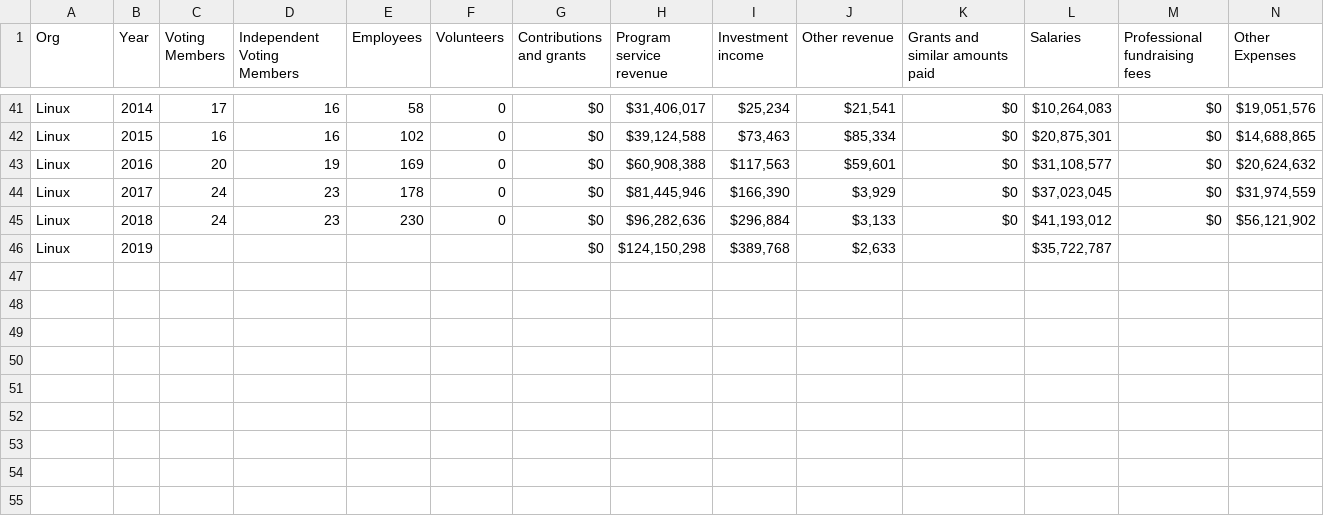
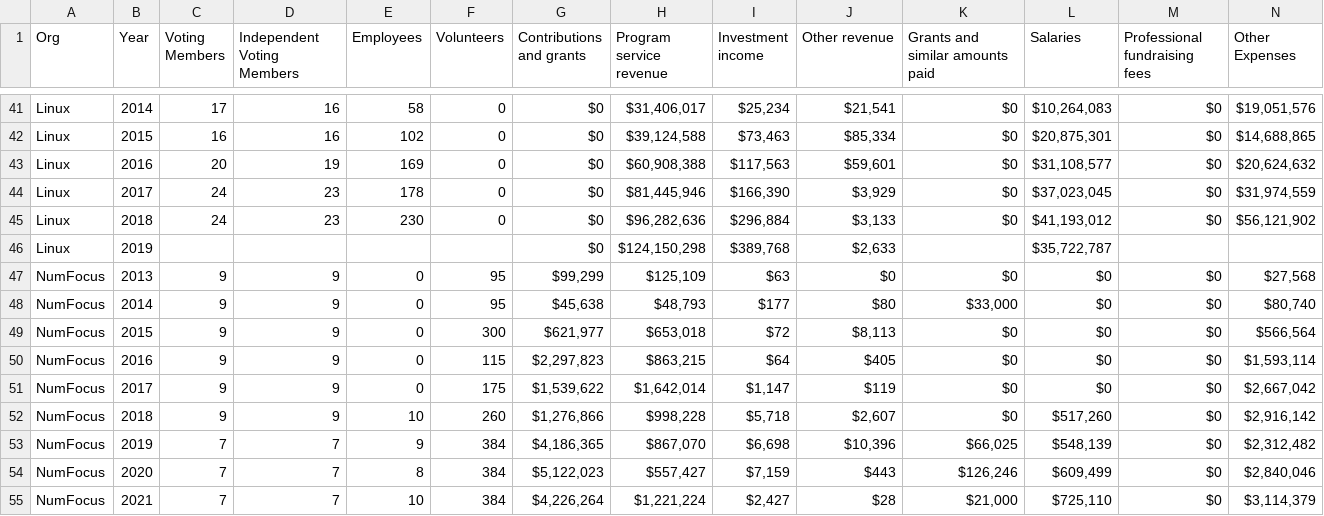
Before and after one commit to ShaneCurcuru/fossfunding, a CSV file: _data/foss990s.csv, drawn as a sheet; only a part is shown, gaps mark what is left out; rows hold the shown columns only; the diff names each change by its address in the sheet, - before the commit and + after, or states it on an @@ line.

Commit message:
Add NumFocus 990s 2013-2021

```diff
--- a/_data/foss990s.csv
+++ b/_data/foss990s.csv
+row 47: NumFocus | 2013 | 9 | 9 | 0 | 95 | $99,299 | $125,109 | $63 | $0 | $0 | $0 | $0 | $27,568
+row 48: NumFocus | 2014 | 9 | 9 | 0 | 95 | $45,638 | $48,793 | $177 | $80 | $33,000 | $0 | $0 | $80,740
+row 49: NumFocus | 2015 | 9 | 9 | 0 | 300 | $621,977 | $653,018 | $72 | $8,113 | $0 | $0 | $0 | $566,564
+row 50: NumFocus | 2016 | 9 | 9 | 0 | 115 | $2,297,823 | $863,215 | $64 | $405 | $0 | $0 | $0 | $1,593,114
+row 51: NumFocus | 2017 | 9 | 9 | 0 | 175 | $1,539,622 | $1,642,014 | $1,147 | $119 | $0 | $0 | $0 | $2,667,042
+row 52: NumFocus | 2018 | 9 | 9 | 10 | 260 | $1,276,866 | $998,228 | $5,718 | $2,607 | $0 | $517,260 | $0 | $2,916,142
+row 53: NumFocus | 2019 | 7 | 7 | 9 | 384 | $4,186,365 | $867,070 | $6,698 | $10,396 | $66,025 | $548,139 | $0 | $2,312,482
+row 54: NumFocus | 2020 | 7 | 7 | 8 | 384 | $5,122,023 | $557,427 | $7,159 | $443 | $126,246 | $609,499 | $0 | $2,840,046
+row 55: NumFocus | 2021 | 7 | 7 | 10 | 384 | $4,226,264 | $1,221,224 | $2,427 | $28 | $21,000 | $725,110 | $0 | $3,114,379
```
